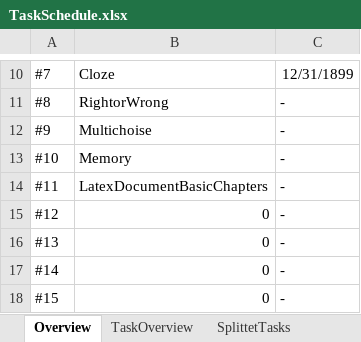
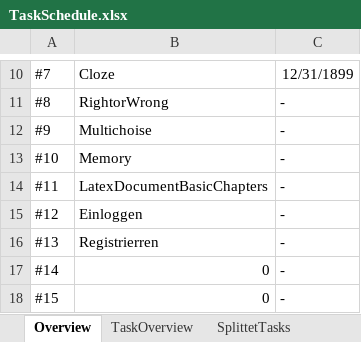
Before and after one commit to Jazzminaa/JasT, an Excel workbook: Planning/TaskSchedule.xlsx, sheet Overview, drawn as a sheet; only a part is shown, gaps mark what is left out; values as stored, in another font and other column widths than the file's, no borders; table styles not drawn; the diff names each change by its address in the sheet, - before the commit and + after, or states it on an @@ line.

```diff
--- a/Planning/TaskSchedule.xlsx (sheet Overview)
+++ b/Planning/TaskSchedule.xlsx (sheet Overview)
-B15: 0
+B15: Einloggen
-B16: 0
+B16: Registrierren
```
Also changed, not shown: sheet SplittetTasks, sheet TaskOverview.
